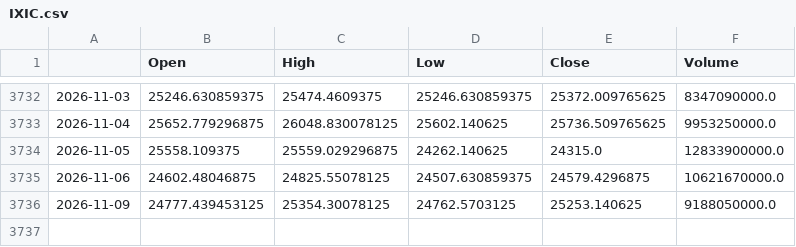
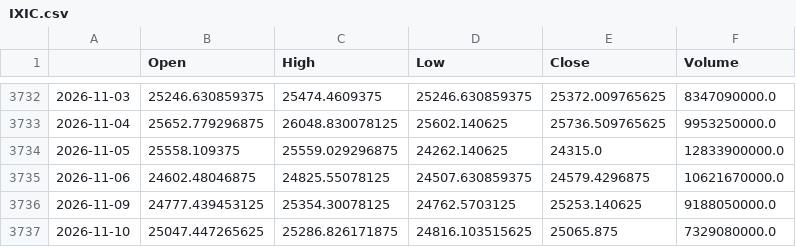
Before and after one commit to matsumusota37-lab/nikkei-predictor, a CSV file: data/IXIC.csv, drawn as a sheet; only a part is shown, gaps mark what is left out; the diff names each change by its address in the sheet, - before the commit and + after, or states it on an @@ line.

```diff
--- a/data/IXIC.csv
+++ b/data/IXIC.csv
+row 3737: 2026-11-10 | 25047.447265625 | 25286.826171875 | 24816.103515625 | 25065.875 | 7329080000.0
```
Also changed, not shown: data/DJI.csv, data/GC_F.csv, 13 other files.
